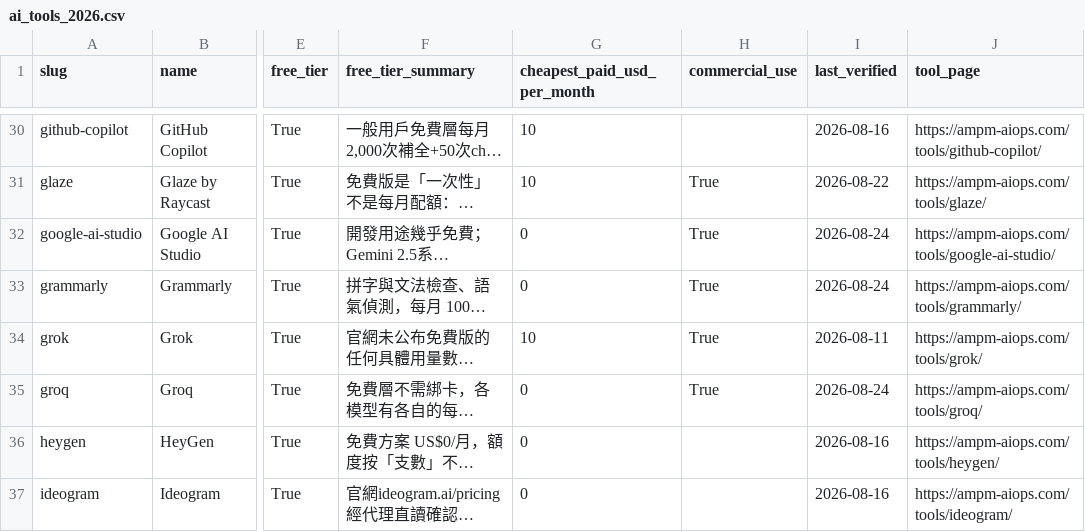
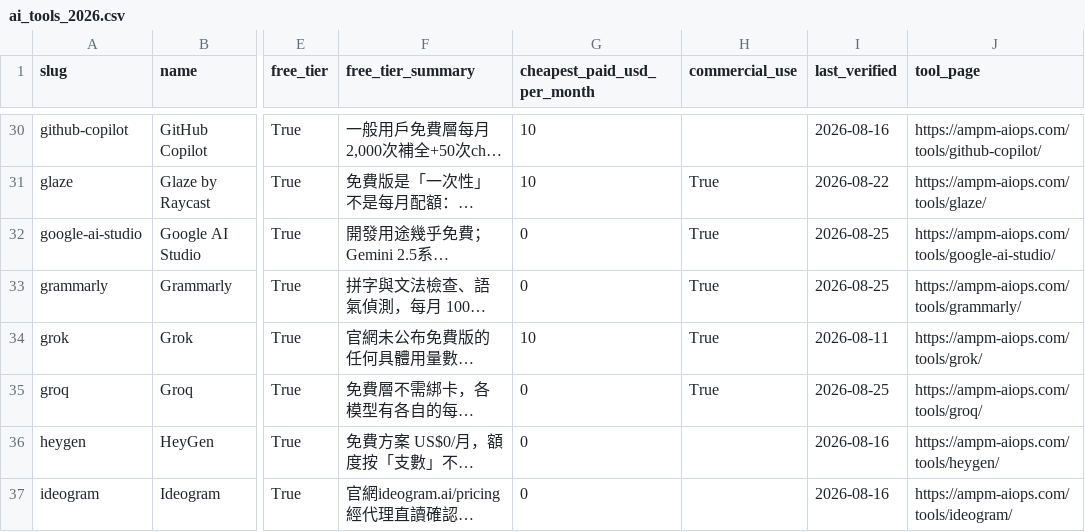
Before and after one commit to AMPM-AIOPS/awesome-ai-tools-pricing, a CSV file: data/ai_tools_2026.csv, drawn as a sheet; only a part is shown, gaps mark what is left out; long unchanged cells end in …; the diff covers the shown part only; the diff names each change by its address in the sheet, - before the commit and + after, or states it on an @@ line.

```diff
--- a/data/ai_tools_2026.csv
+++ b/data/ai_tools_2026.csv
-I32:I33 (last_verified): 2026-08-24
+I32:I33 (last_verified): 2026-08-25
-I35 (last_verified): 2026-08-24
+I35 (last_verified): 2026-08-25
```
Also changed, not shown: 15 edited cells elsewhere in this file, 2 other files.
